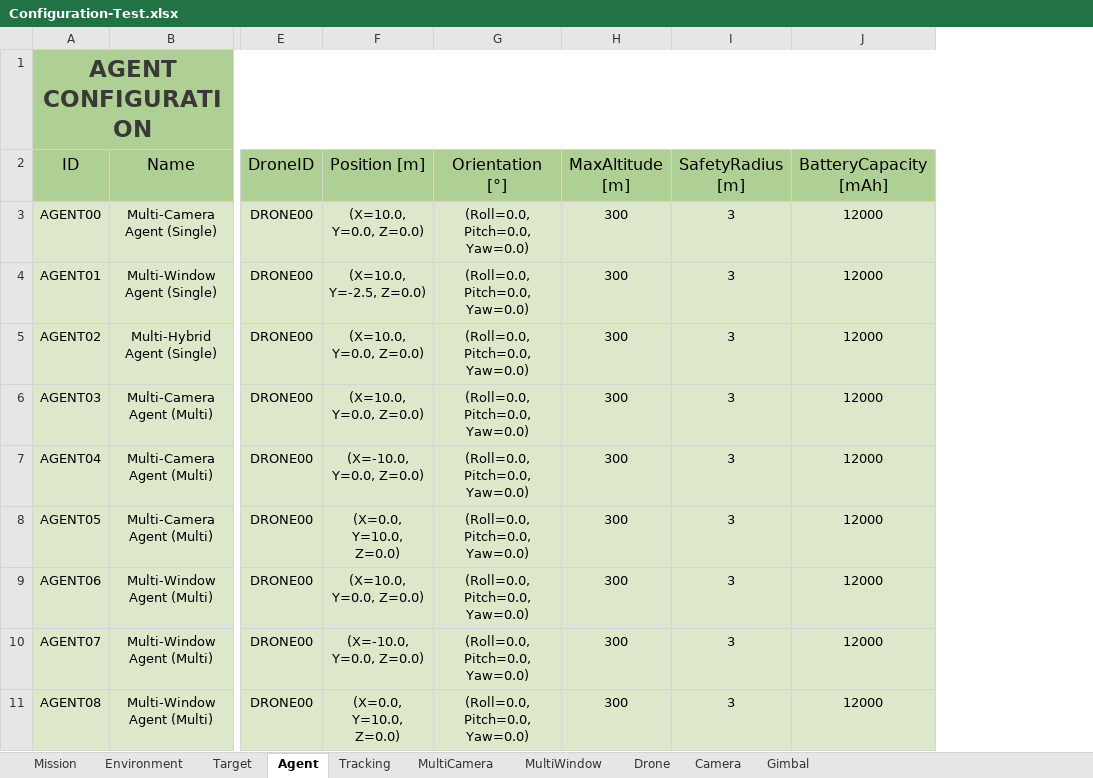
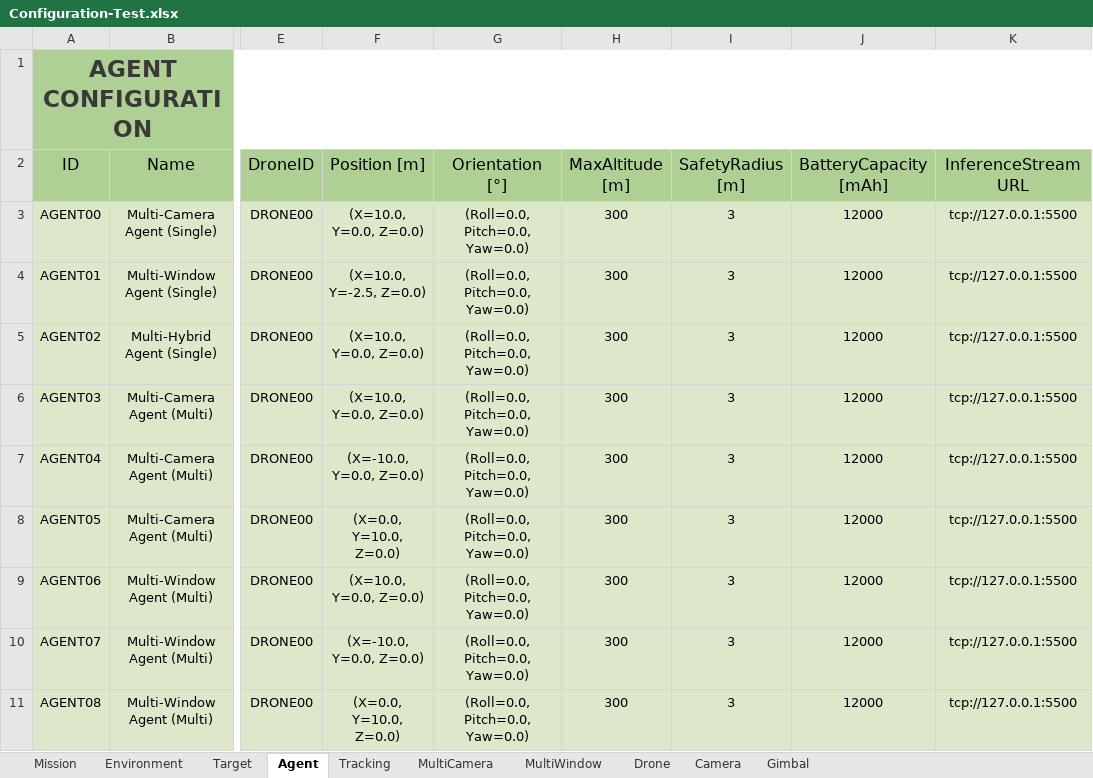
Before and after one commit to JoseLopez36/FlyChams-ROS2, an Excel workbook: config/Configuration-Test.xlsx, sheet Agent, drawn as a sheet; only a part is shown, gaps mark what is left out; values as stored, in another font and other column widths than the file's, no borders; table styles not drawn; the diff names each change by its address in the sheet, - before the commit and + after, or states it on an @@ line.

Commit message:
Add stream config

```diff
--- a/config/Configuration-Test.xlsx (sheet Agent)
+++ b/config/Configuration-Test.xlsx (sheet Agent)
+column K (InferenceStreamURL), rows 3-11: all tcp://127.0.0.1:5500
```
Also changed, not shown: sheet MultiCamera, sheet MultiWindow, 6 other files.
